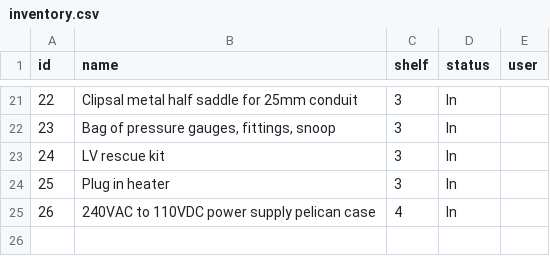
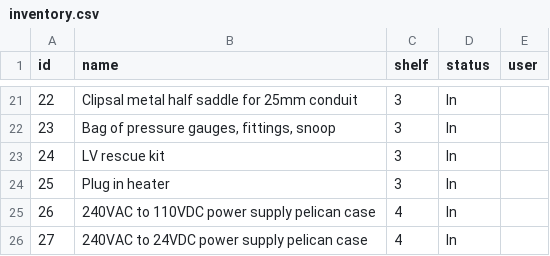
Before and after one commit to Andrew-DevEx/Andrew-DevEx.github.io, a CSV file: inventory.csv, drawn as a sheet; only a part is shown, gaps mark what is left out.

Commit message:
Add item 27: 240VAC to 24VDC power supply pelican case

```diff
--- a/inventory.csv
+++ b/inventory.csv
@@ -25 +25,2 @@ id,name,shelf,status,user
 26,240VAC to 110VDC power supply pelican case,4,In,
+27,240VAC to 24VDC power supply pelican case,4,In,
```
